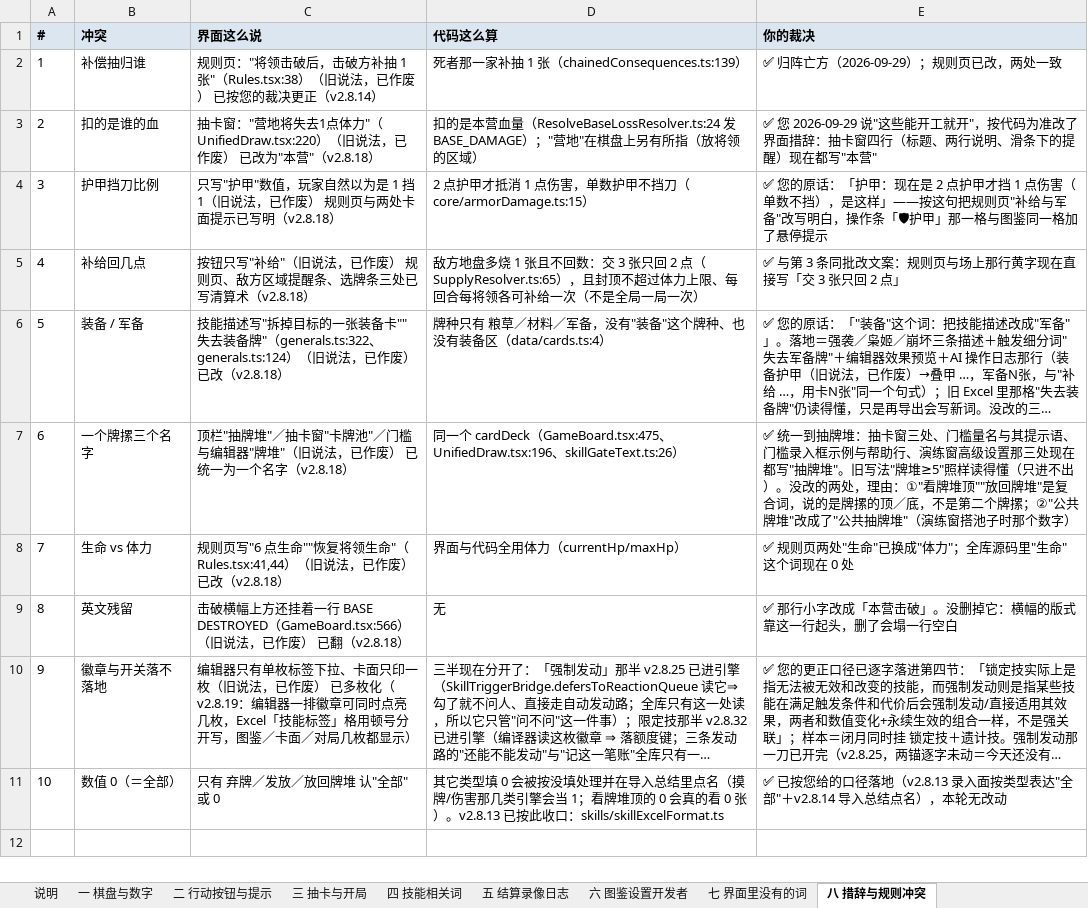
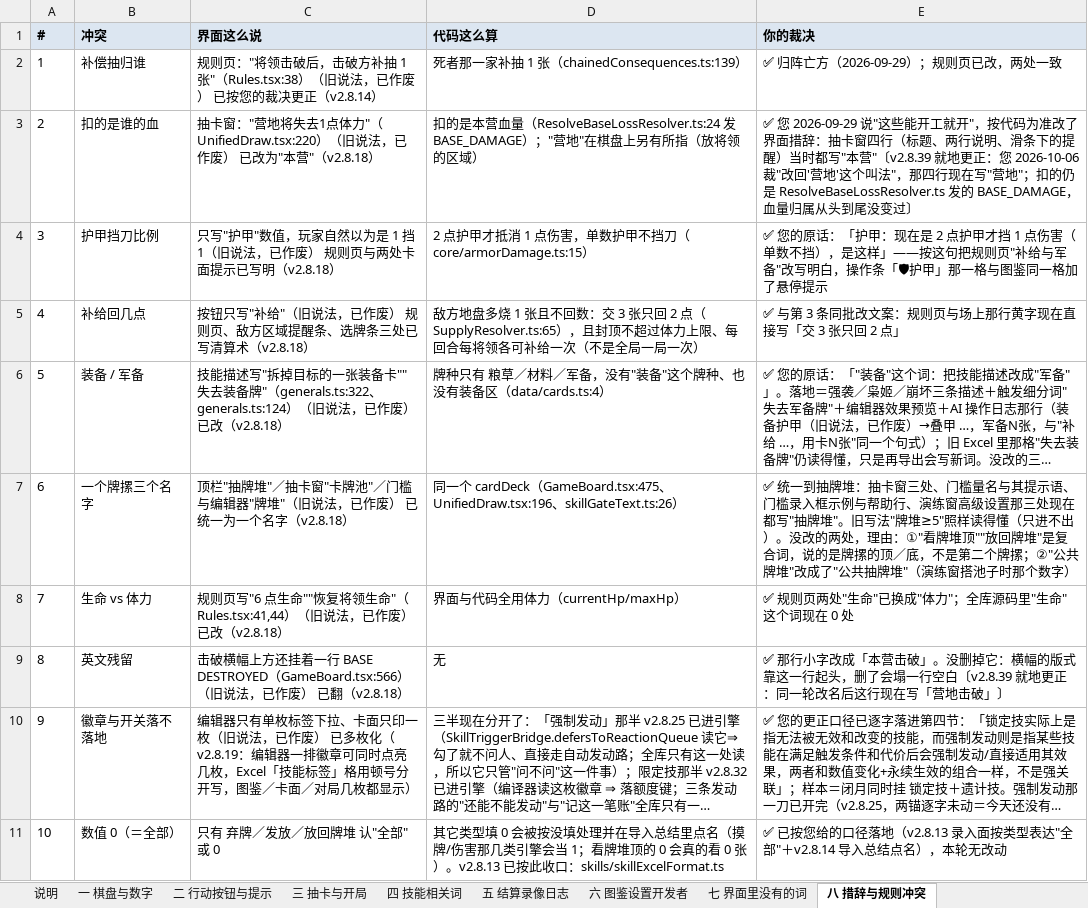
Before and after one commit to DJXD248/three-kingdoms-2.0, an Excel workbook: 词汇表.xlsx, sheet 八 措辞与规则冲突, drawn as a sheet; long unchanged cells end in …; values as stored, in another font and other column widths than the file's, no borders; the diff names each change by its address in the sheet, - before the commit and + after, or states it on an @@ line.

Commit message:
feat(营地改名＋营地体力没有上限·v2.8.39): 用户 2026-10-06 四句裁决里能施工的三句落地
- 写出侧全库「本营」→「营地」（24 文件 73 行：棋盘/规则页/测试场/抽卡/建房/演练报告/触发标签/词汇表），三枚触发标签跟着换名；`baseMaxHp` 降级为「初始值 6」的记录、不再当上限读
- 旧词只进不出：`LEGACY_TRIGGER_CELL_ALIASES` 追加三枚整格别名（本营成为攻击目标时／本营成为技能目标时／本营受到伤害时），旧 xlsx 照读、写出来一律现行词
- 营地体力没有上限＝测试场两条路摘掉 `INITIAL_BASE_HP` 夹取（设定 20 即 20、已 6 补 5＝11）；结算侧本来就没有上限这回事⇒对局规则零改动
- 整备措辞更正的代码侧证人：只有三条解除路（回合开始／那一刀打死／军备拆光），3 点伤害打在 hp4·甲2·整备中⇒整备仍在
- 三枚新证人 `campTerminology.test.ts` 4 例／`testArenaBaseHpNoCap.test.ts` 6 例／`armingClearRoutes.test.ts` 3 例＋`skillExcelFormat.test.ts` 61→62；词汇表重投影；`package.json` 2.8.38→2.8.39
- 将领池数字自相矛盾、射程效果形态未给⇒按原话停在纸面（HANDOFF §12-110⑦⑧）

```diff
--- a/词汇表.xlsx (sheet 八 措辞与规则冲突)
+++ b/词汇表.xlsx (sheet 八 措辞与规则冲突)
-E3 (你的裁决): …的提醒）现在都写"本营"
+E3 (你的裁决): …的提醒）当时都写"本营"〔v2.8.39 就地更正：您 2026-10-06 裁"改回'营地'这个叫法"，那四行现在写"营地"；扣的仍是 ResolveBaseLossResolver.ts 发的 BASE_DAMAGE，血量归属从头到尾没变过〕
-E9 (你的裁决): …一行空白
+E9 (你的裁决): …一行空白〔v2.8.39 就地更正：同一轮改名后这行现在写「营地击破」〕
```
Also changed, not shown: sheet 一 棋盘与数字, sheet 三 抽卡与开局, sheet 四 技能相关词, sheet 六 图鉴设置开发者, 33 other files.
